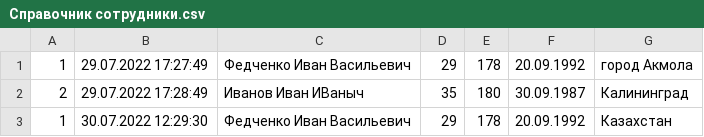
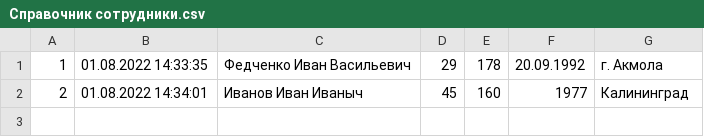
Before and after one commit to Valnes01/SkillBox-Modul-C-Sharp, a CSV file: SkillBox Modul C Sharp/Справочник сотрудники.csv, drawn as a sheet; the diff names each change by its address in the sheet, - before the commit and + after, or states it on an @@ line.

```diff
--- a/SkillBox Modul C Sharp/Справочник сотрудники.csv
+++ b/SkillBox Modul C Sharp/Справочник сотрудники.csv
-B1: 29.07.2022 17:27:49
+B1: 01.08.2022 14:33:35
-G1: город Акмола
+G1: г. Акмола
-B2: 29.07.2022 17:28:49
+B2: 01.08.2022 14:34:01
-C2: Иванов Иван ИВаныч
+C2: Иванов Иван Иваныч
-D2: 35
+D2: 45
-E2: 180
+E2: 160
-F2: 30.09.1987
+F2: 1977
-row 3: 1 | 30.07.2022 12:29:30 | Федченко Иван Васильевич | 29 | 178 | 20.09.1992 | Казахстан
```
Also changed, not shown: 2 other files.
